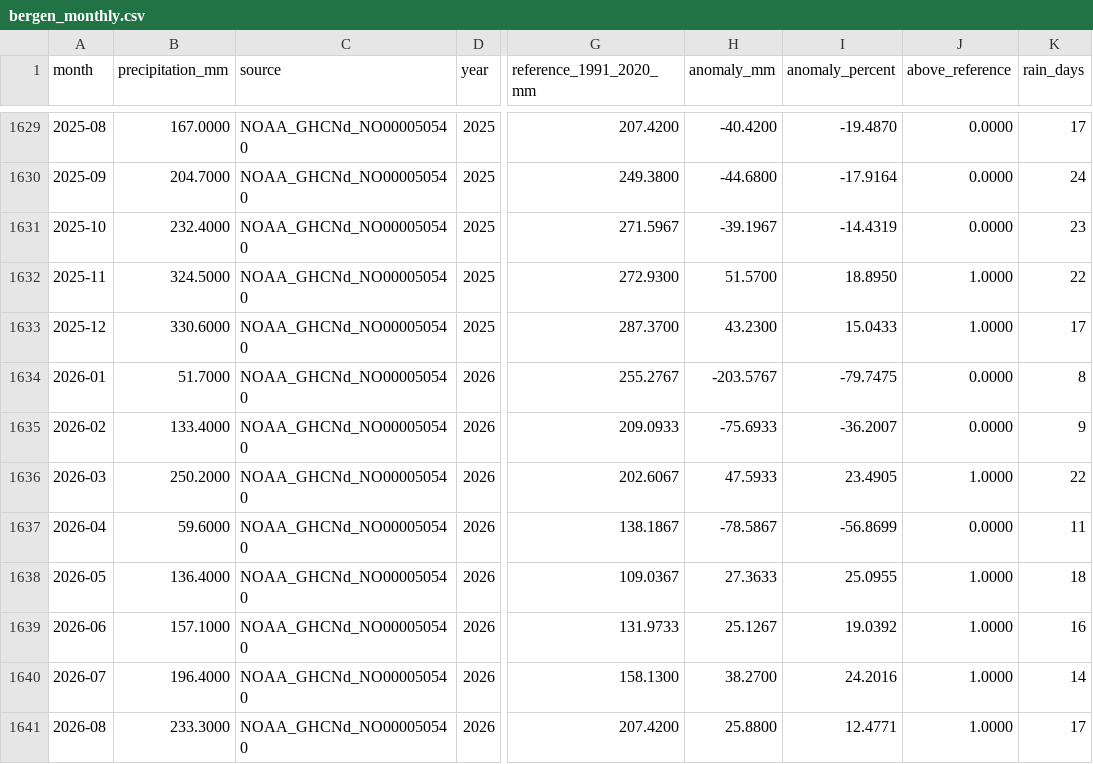
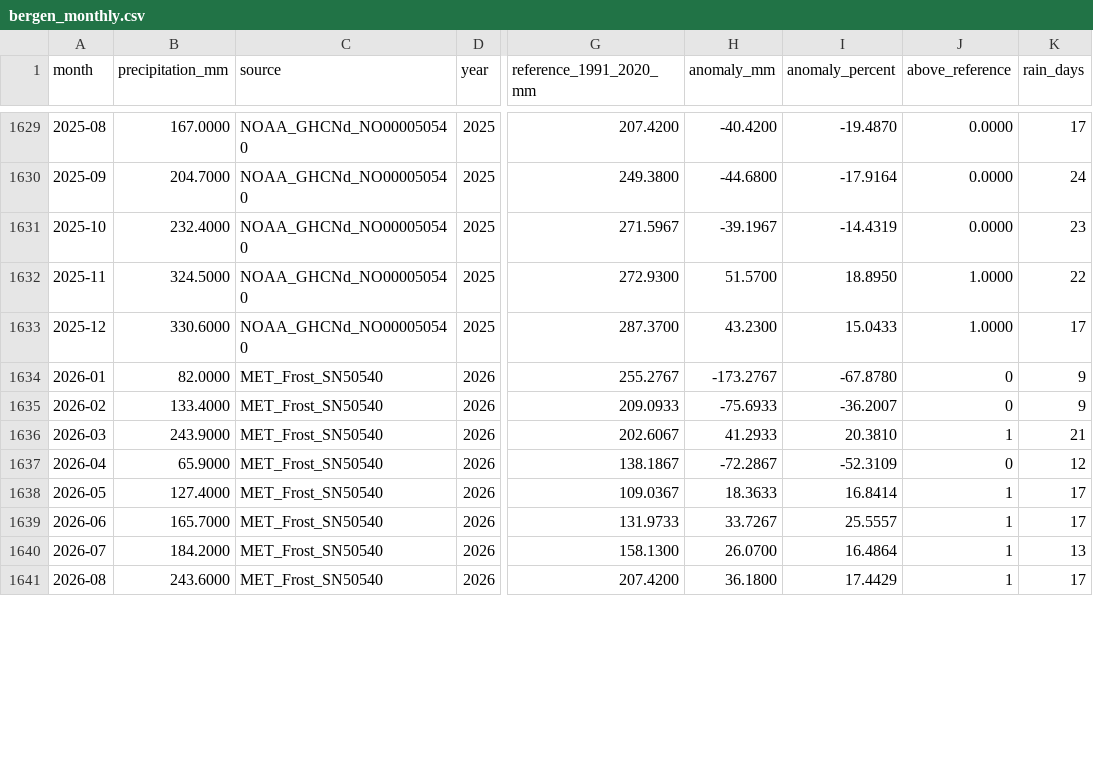
Before and after one commit to meimaimai2025/regntid, a CSV file: dist/bergen_monthly.csv, drawn as a sheet; only a part is shown, gaps mark what is left out; the diff covers the shown part only; the diff names each change by its address in the sheet, - before the commit and + after, or states it on an @@ line.

Commit message:
Update Site source

```diff
--- a/dist/bergen_monthly.csv
+++ b/dist/bergen_monthly.csv
-B1634 (precipitation_mm): 51.7000
+B1634 (precipitation_mm): 82.0000
-C1634:C1641 (source): NOAA_GHCNd_NO000050540
+C1634:C1641 (source): MET_Frost_SN50540
-H1634 (anomaly_mm): -203.5767
+H1634 (anomaly_mm): -173.2767
-I1634 (anomaly_percent): -79.7475
+I1634 (anomaly_percent): -67.8780
-J1634:J1635 (above_reference): 0.0000
+J1634:J1635 (above_reference): 0
-K1634 (rain_days): 8
+K1634 (rain_days): 9
-B1636 (precipitation_mm): 250.2000
+B1636 (precipitation_mm): 243.9000
-H1636 (anomaly_mm): 47.5933
+H1636 (anomaly_mm): 41.2933
-I1636 (anomaly_percent): 23.4905
+I1636 (anomaly_percent): 20.3810
-J1636 (above_reference): 1.0000
+J1636 (above_reference): 1
-K1636 (rain_days): 22
+K1636 (rain_days): 21
-B1637 (precipitation_mm): 59.6000
+B1637 (precipitation_mm): 65.9000
-H1637 (anomaly_mm): -78.5867
+H1637 (anomaly_mm): -72.2867
-I1637 (anomaly_percent): -56.8699
+I1637 (anomaly_percent): -52.3109
-J1637 (above_reference): 0.0000
+J1637 (above_reference): 0
-K1637 (rain_days): 11
+K1637 (rain_days): 12
-B1638 (precipitation_mm): 136.4000
+B1638 (precipitation_mm): 127.4000
-H1638 (anomaly_mm): 27.3633
+H1638 (anomaly_mm): 18.3633
-I1638 (anomaly_percent): 25.0955
+I1638 (anomaly_percent): 16.8414
-J1638:J1641 (above_reference): 1.0000
+J1638:J1641 (above_reference): 1
-K1638 (rain_days): 18
+K1638 (rain_days): 17
-B1639 (precipitation_mm): 157.1000
+B1639 (precipitation_mm): 165.7000
-H1639 (anomaly_mm): 25.1267
+H1639 (anomaly_mm): 33.7267
-I1639 (anomaly_percent): 19.0392
+I1639 (anomaly_percent): 25.5557
-K1639 (rain_days): 16
+K1639 (rain_days): 17
-B1640 (precipitation_mm): 196.4000
+B1640 (precipitation_mm): 184.2000
-H1640 (anomaly_mm): 38.2700
+H1640 (anomaly_mm): 26.0700
-I1640 (anomaly_percent): 24.2016
+I1640 (anomaly_percent): 16.4864
-K1640 (rain_days): 14
+K1640 (rain_days): 13
-B1641 (precipitation_mm): 233.3000
+B1641 (precipitation_mm): 243.6000
-H1641 (anomaly_mm): 25.8800
+H1641 (anomaly_mm): 36.1800
-I1641 (anomaly_percent): 12.4771
+I1641 (anomaly_percent): 17.4429
```
Also changed, not shown: 6 edited cells elsewhere in this file, 17 other files.
